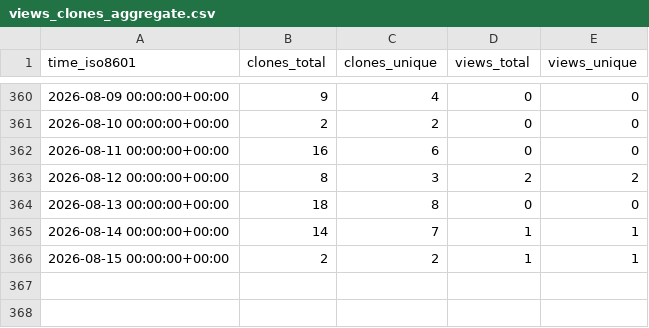
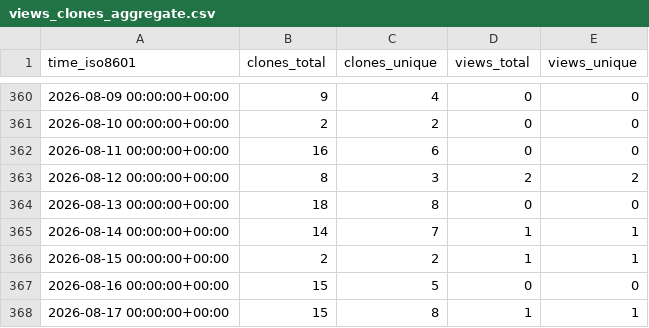
Before and after one commit to L2S-lab/robomaster_ros2, a CSV file: L2S-lab/robomaster_ros2/ghrs-data/views_clones_aggregate.csv, drawn as a sheet; only a part is shown, gaps mark what is left out; the diff names each change by its address in the sheet, - before the commit and + after, or states it on an @@ line.

```diff
--- a/L2S-lab/robomaster_ros2/ghrs-data/views_clones_aggregate.csv
+++ b/L2S-lab/robomaster_ros2/ghrs-data/views_clones_aggregate.csv
+row 367: 2026-08-16 00:00:00+00:00 | 15 | 5 | 0 | 0
+row 368: 2026-08-17 00:00:00+00:00 | 15 | 8 | 1 | 1
```
Also changed, not shown: 1 other file.
